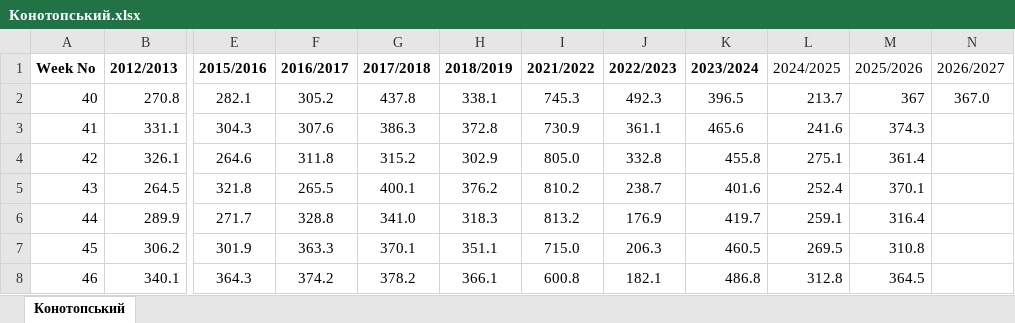
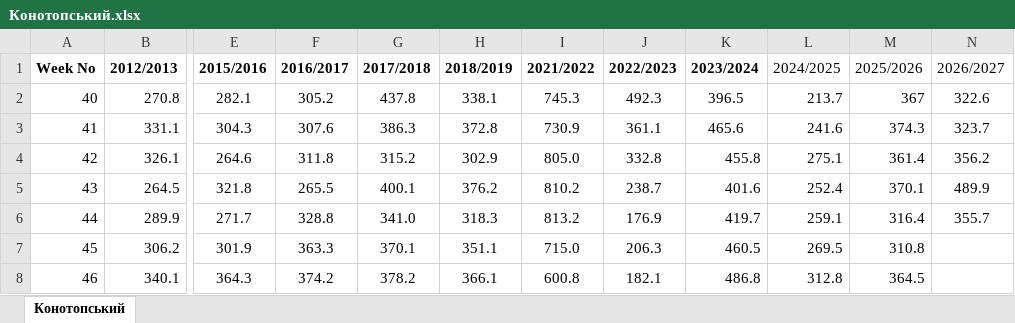
Before and after one commit to sgrabovyi/memopt, an Excel workbook: input/series/Конотопський.xlsx, sheet Конотопський, drawn as a sheet; only a part is shown, gaps mark what is left out; values as stored, in another font and other column widths than the file's, no borders; the diff names each change by its address in the sheet, - before the commit and + after, or states it on an @@ line.

```diff
--- a/input/series/Конотопський.xlsx (sheet Конотопський)
+++ b/input/series/Конотопський.xlsx (sheet Конотопський)
-N2 (2026/2027): 367.0
+N2 (2026/2027): 322.6
-N3 (2026/2027): (empty)
+N3 (2026/2027): 323.7
-N4 (2026/2027): (empty)
+N4 (2026/2027): 356.2
-N5 (2026/2027): (empty)
+N5 (2026/2027): 489.9
-N6 (2026/2027): (empty)
+N6 (2026/2027): 355.7
```
Also changed, not shown: input/series/Охтирський.xlsx, input/series/Сезони без міст.xlsx, 5 other files.
